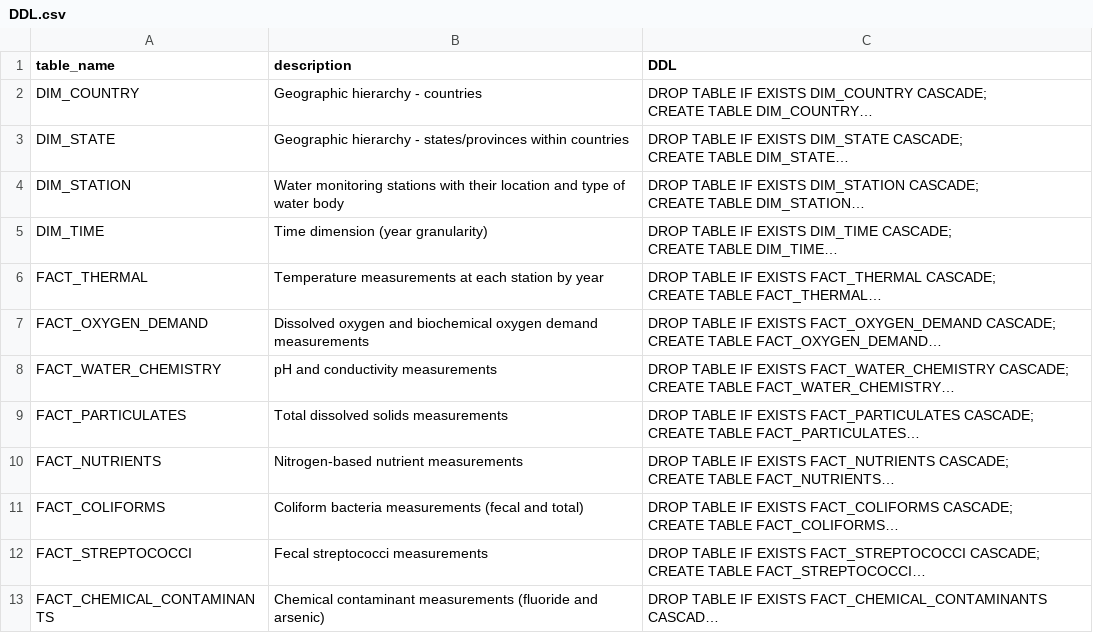
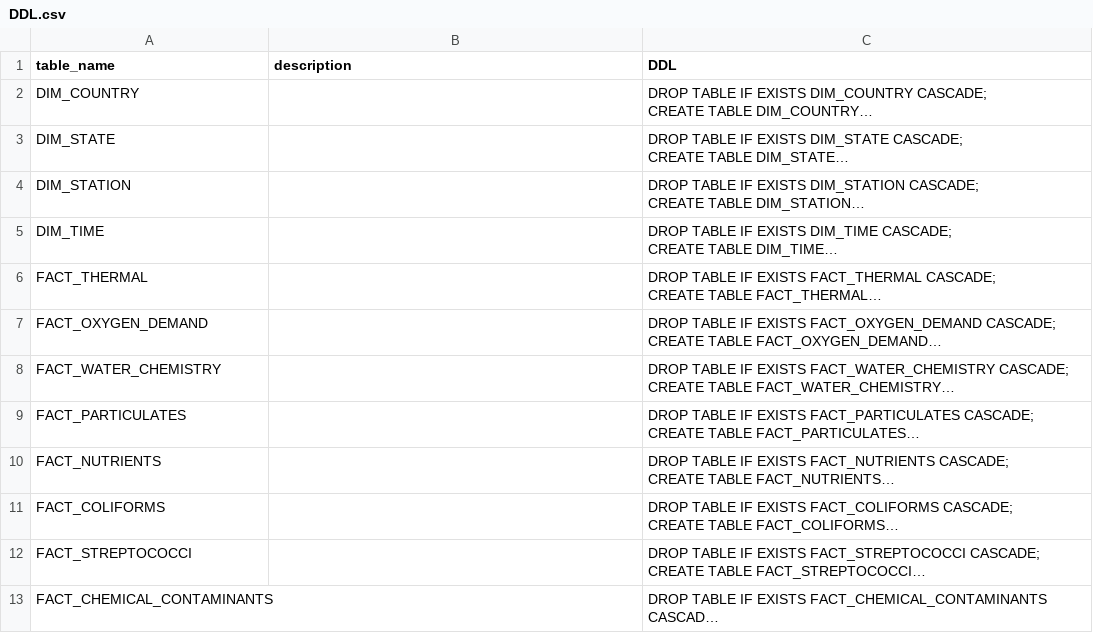
Before and after one commit to AviralDawar/multilingualText2Sql-Indic-, a CSV file: databases/INDIA_NWMP_Water_Quality_Data/INDIA_NWMP_Water_Quality_Data/DDL.csv, drawn as a sheet; long unchanged cells end in …; the diff names each change by its address in the sheet, - before the commit and + after, or states it on an @@ line.

```diff
--- a/databases/INDIA_NWMP_Water_Quality_Data/INDIA_NWMP_Water_Quality_Data/DDL.csv
+++ b/databases/INDIA_NWMP_Water_Quality_Data/INDIA_NWMP_Water_Quality_Data/DDL.csv
-B2 (description): Geographic hierarchy - countries
+B2 (description): (empty)
-B3 (description): Geographic hierarchy - states/provinces within countries
+B3 (description): (empty)
-B4 (description): Water monitoring stations with their location and type of water body
+B4 (description): (empty)
-B5 (description): Time dimension (year granularity)
+B5 (description): (empty)
-B6 (description): Temperature measurements at each station by year
+B6 (description): (empty)
-B7 (description): Dissolved oxygen and biochemical oxygen demand measurements
+B7 (description): (empty)
-B8 (description): pH and conductivity measurements
+B8 (description): (empty)
-B9 (description): Total dissolved solids measurements
+B9 (description): (empty)
-B10 (description): Nitrogen-based nutrient measurements
+B10 (description): (empty)
-B11 (description): Coliform bacteria measurements (fecal and total)
+B11 (description): (empty)
-B12 (description): Fecal streptococci measurements
+B12 (description): (empty)
-B13 (description): Chemical contaminant measurements (fluoride and arsenic)
+B13 (description): (empty)
```
Also changed, not shown: databases/INDIA_Economic_Census_Firms/INDIA_Economic_Census_Firms/DDL.csv, databases/INDIA_IHDS_2011_TRACKING_SURVEY/INDIA_IHDS_2011_TRACKING_SURVEY/DDL.csv, 40 other files.
